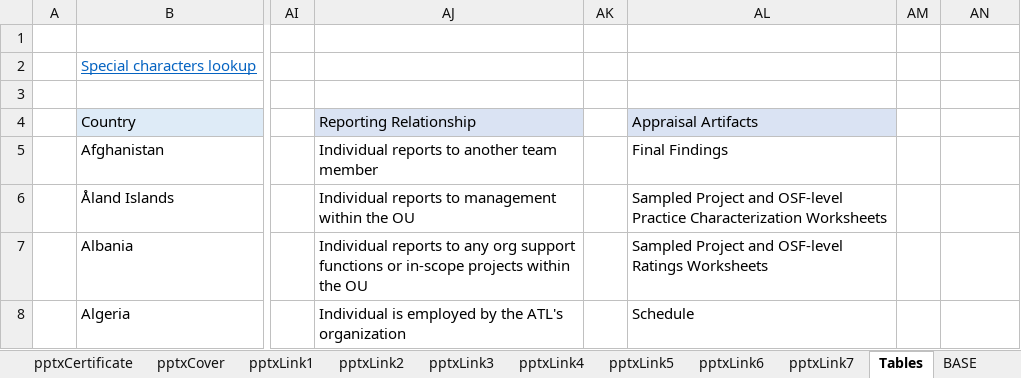
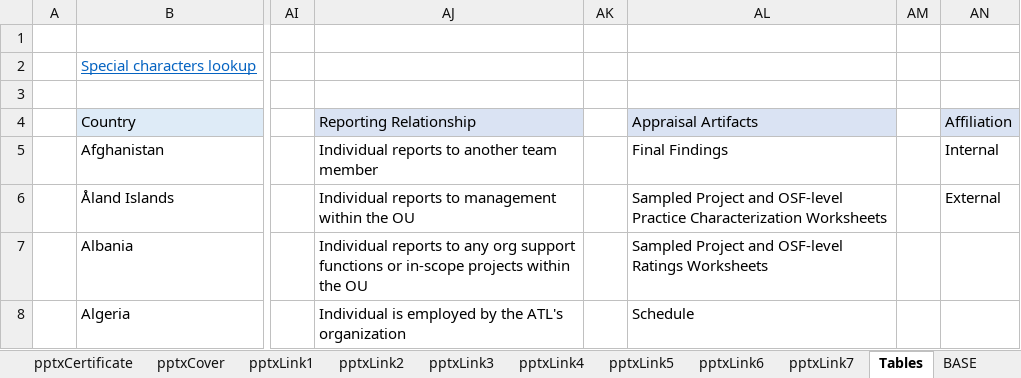
Before and after one commit to DemixTech/CMMITools, an Excel workbook: 2021-04-12to04-16 (A5) C53517 SoftMARS/00_Data_Reference.xlsm, sheet Tables, drawn as a sheet; only a part is shown, gaps mark what is left out; values as stored, in another font and other column widths than the file's, no borders; the diff names each change by its address in the sheet, - before the commit and + after, or states it on an @@ line.

```diff
--- a/2021-04-12to04-16 (A5) C53517 SoftMARS/00_Data_Reference.xlsm (sheet Tables)
+++ b/2021-04-12to04-16 (A5) C53517 SoftMARS/00_Data_Reference.xlsm (sheet Tables)
-AN4: (empty)
+AN4: Affiliation
-AN4 fill: none
+AN4 fill: #DAE3F3
-AN5 (Affiliation): (empty)
+AN5 (Affiliation): Internal
-AN6 (Affiliation): (empty)
+AN6 (Affiliation): External
```
Also changed, not shown: sheet Release, sheet Agreement 3, sheet Project&Support, formulas that keep their value, charts or pictures, 5 other files.
